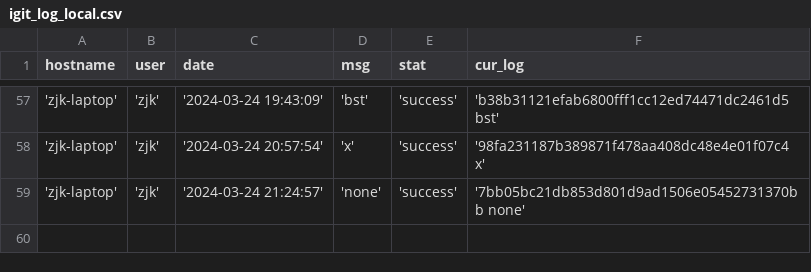
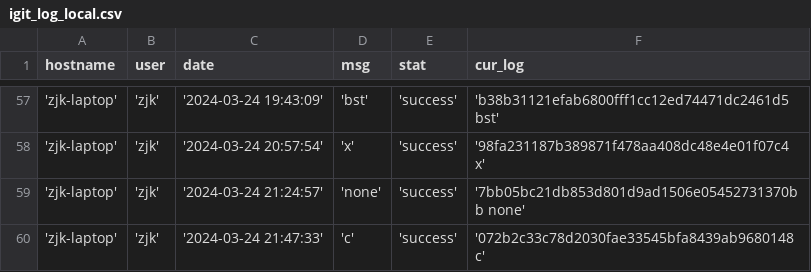
Before and after one commit to creatern/NoteBook, a CSV file: ilog/igit_log_local.csv, drawn as a sheet; only a part is shown, gaps mark what is left out; the diff names each change by its address in the sheet, - before the commit and + after, or states it on an @@ line.

```diff
--- a/ilog/igit_log_local.csv
+++ b/ilog/igit_log_local.csv
+row 60: 'zjk-laptop' | 'zjk' | '2024-03-24 21:47:33' | 'c' | 'success' | '072b2c33c78d2030fae33545bfa8439ab9680148 c'
```
Also changed, not shown: ilog/igit_log.csv.
